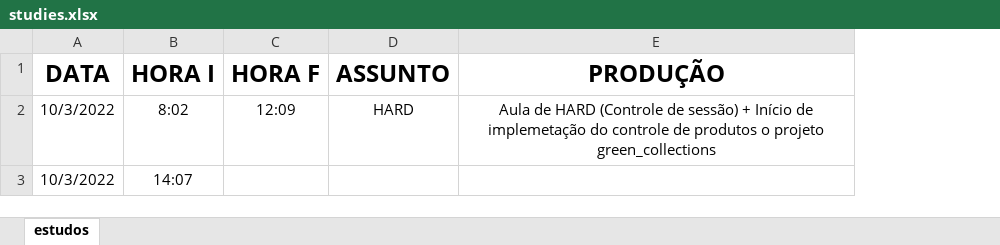
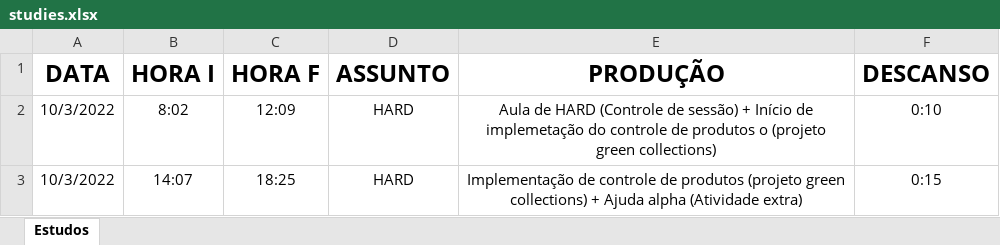
Before and after one commit to felipeozias/-alpha_studies, an Excel workbook: studies.xlsx, sheet Estudos, drawn as a sheet; values as stored, in another font and other column widths than the file's, no borders; table styles not drawn; the diff names each change by its address in the sheet, - before the commit and + after, or states it on an @@ line.

Commit message:
status: finish turn PM

```diff
--- a/studies.xlsx (sheet Estudos)
+++ b/studies.xlsx (sheet Estudos)
-sheet tab: estudos
+sheet tab: Estudos
+column F (DESCANSO), rows 2-3: 0:10 | 0:15
-E2 (PRODUÇÃO): …produtos o projeto green_collections
+E2 (PRODUÇÃO): …produtos o (projeto green collections)
-C3 (HORA F): (empty)
+C3 (HORA F): 18:25
-D3 (ASSUNTO): (empty)
+D3 (ASSUNTO): HARD
-E3 (PRODUÇÃO): (empty)
+E3 (PRODUÇÃO): Implementação de controle de produtos (projeto green collections) + Ajuda alpha (Atividade extra)
```
